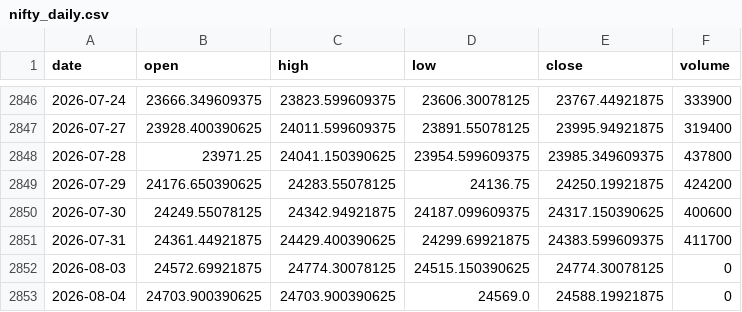
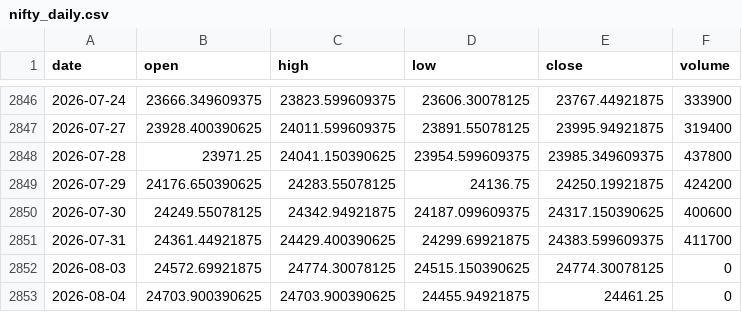
Before and after one commit to pravindev666/David-V2, a CSV file: data/nifty_daily.csv, drawn as a sheet; only a part is shown, gaps mark what is left out.

```diff
--- a/data/nifty_daily.csv
+++ b/data/nifty_daily.csv
@@ -2852,2 +2852,2 @@ date,open,high,low,close,volume
 2026-08-03,24572.69921875,24774.30078125,24515.150390625,24774.30078125,0
-2026-08-04,24703.900390625,24703.900390625,24569.0,24588.19921875,0
+2026-08-04,24703.900390625,24703.900390625,24455.94921875,24461.25,0
```
Also changed, not shown: data/vix_daily.csv.
